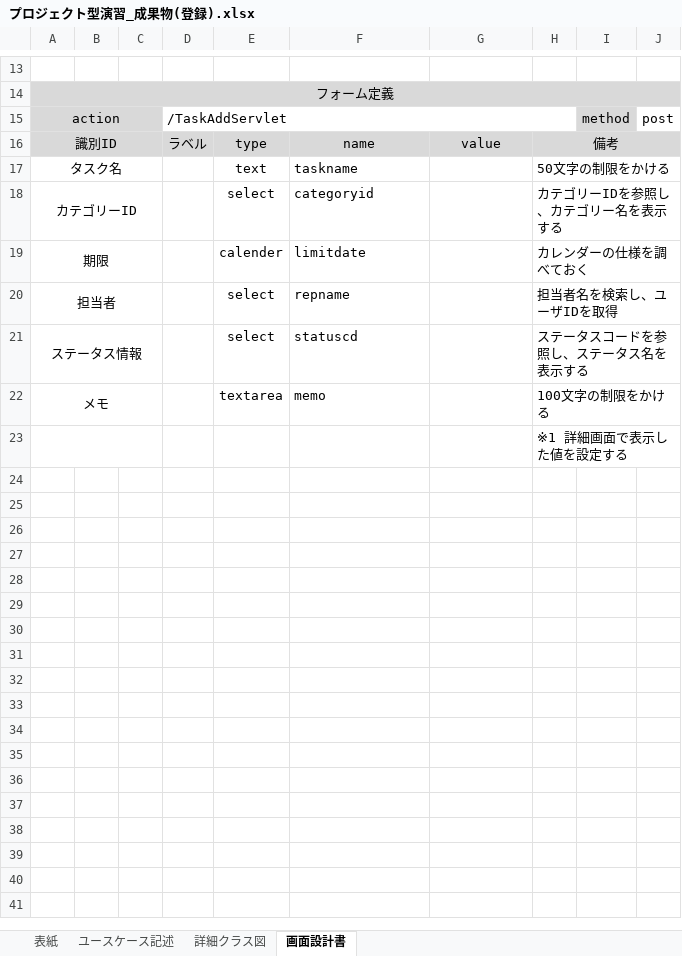
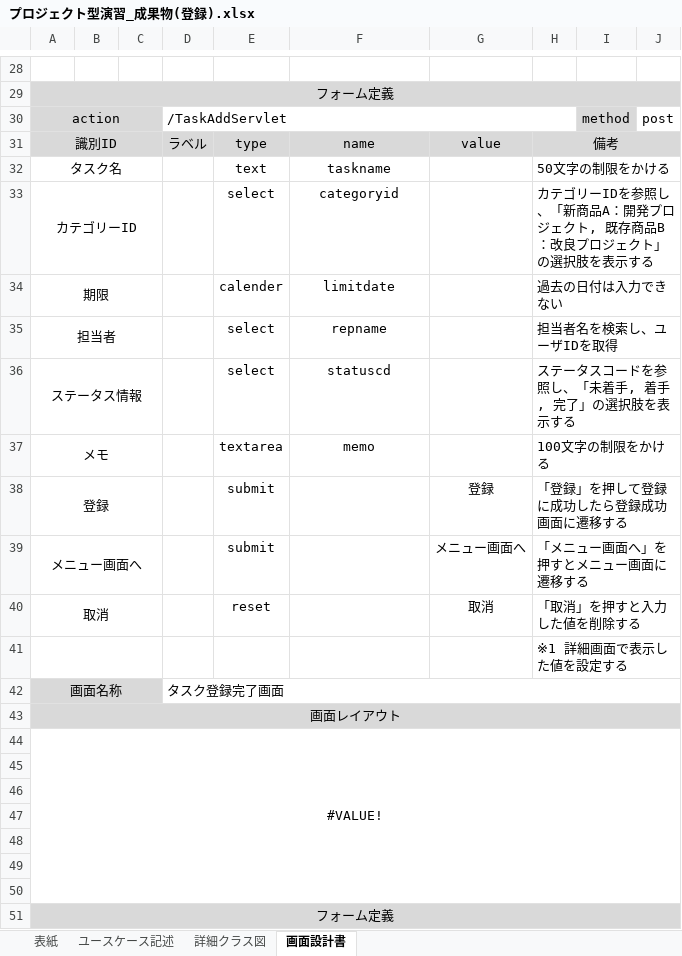
Before and after one commit to comsize-KasumiOishi/ProjectX, an Excel workbook: プロジェクト型演習_成果物(登録).xlsx, sheet 画面設計書, drawn as a sheet; only a part is shown, gaps mark what is left out; values as stored, in another font and other column widths than the file's, no borders; charts and pictures not drawn; addresses are those after the commit; the diff covers the shown part only; the diff names each change by its address in the sheet, - before the commit and + after, or states it on an @@ line.

Commit message:
タスク登録　ユースケース記述、画面設計書追記

```diff
--- a/プロジェクト型演習_成果物(登録).xlsx (sheet 画面設計書)
+++ b/プロジェクト型演習_成果物(登録).xlsx (sheet 画面設計書)
-F32:F37 alignment: left
+F32:F37 alignment: center
-H33: カテゴリーIDを参照し、カテゴリー名を表示する
+H33: カテゴリーIDを参照し、「新商品A：開発プロジェクト, 既存商品B：改良プロジェクト」の選択肢を表示する
-H34: カレンダーの仕様を調べておく
+H34: 過去の日付は入力できない
-H36: ステータスコードを参照し、ステータス名を表示する
+H36: ステータスコードを参照し、「未着手, 着手, 完了」の選択肢を表示する
+row 38: 登録 |  |  |  | submit |  | 登録 | 「登録」を押して登録に成功したら登録成功画面に遷移する
+row 39: メニュー画面へ |  |  |  | submit |  | メニュー画面へ | 「メニュー画面へ」を押すとメニュー画面に遷移する
+row 40: 取消 |  |  |  | reset |  | 取消 | 「取消」を押すと入力した値を削除する
+row 42: 画面名称 |  |  | タスク登録完了画面
+row 43: 画面レイアウト
+row 44: #VALUE!
+row 45: (empty)
+row 46: (empty)
+row 47: (empty)
+row 48: (empty)
+row 49: (empty)
+row 50: (empty)
+row 51: フォーム定義
```
Also changed, not shown: 40 added rows and cell formats elsewhere in this sheet, sheet ユースケース記述, sheet 表紙, charts or pictures.
